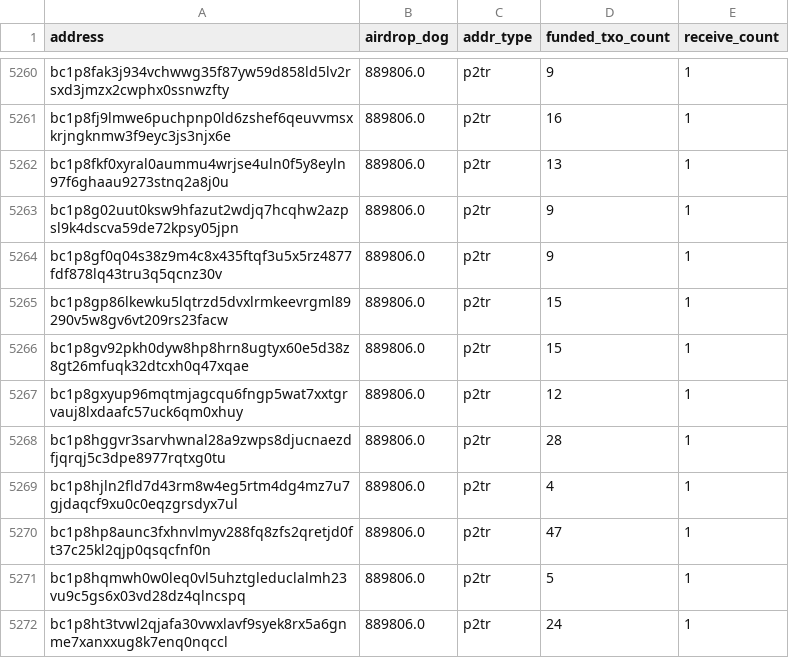
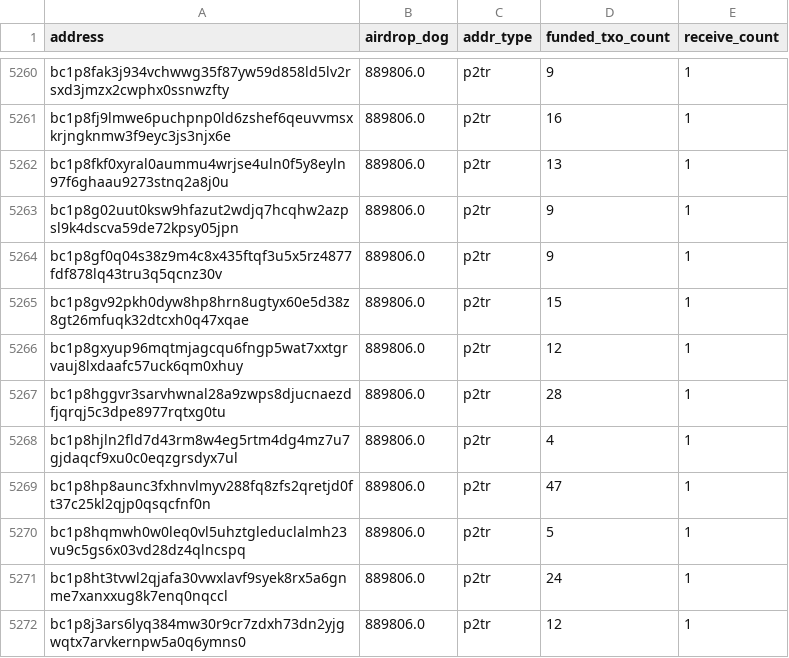
Before and after one commit to LimaDevBTC/DogData-v1, a CSV file: data/diamond_paws_analysis/lost_addresses_relaxed.csv, drawn as a sheet; only a part is shown, gaps mark what is left out; the shorter side is filled out with more unchanged rows; the diff names each change by its address in the sheet, - before the commit and + after, or states it on an @@ line.

```diff
--- a/data/diamond_paws_analysis/lost_addresses_relaxed.csv
+++ b/data/diamond_paws_analysis/lost_addresses_relaxed.csv
-row 5265: bc1p8gp86lkewku5lqtrzd5dvxlrmkeevrgml89290v5w8gv6vt209rs23facw | 889806.0 | p2tr | 15 | 1
```
Also changed, not shown: 26 other files.
